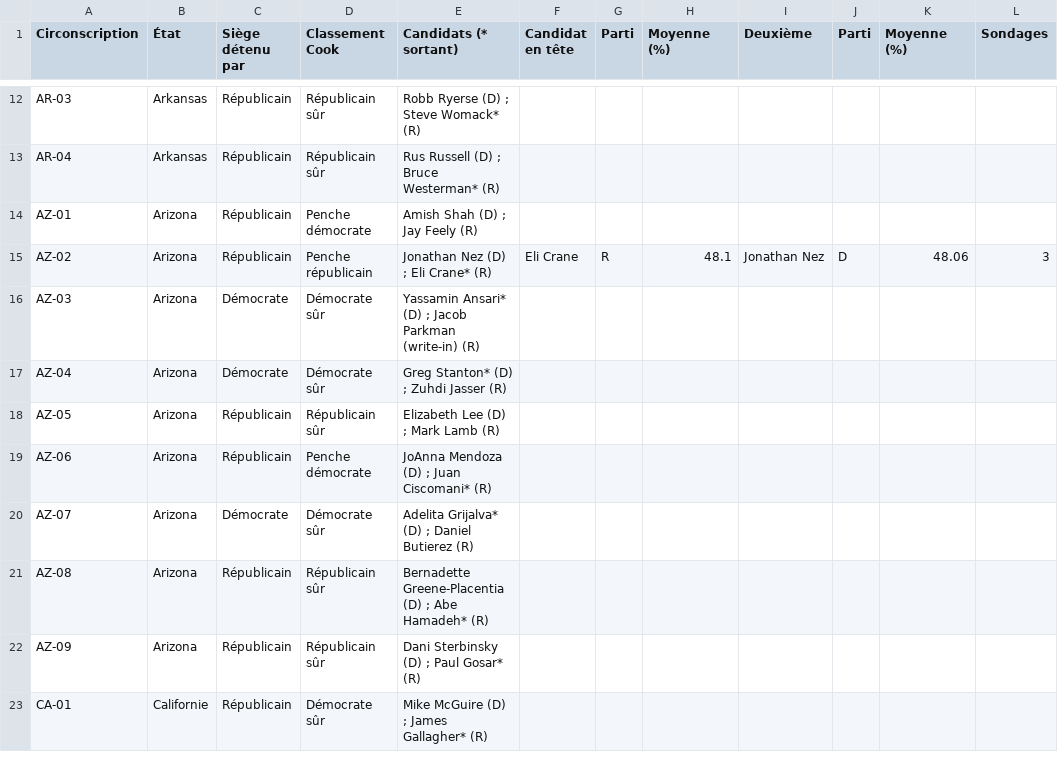
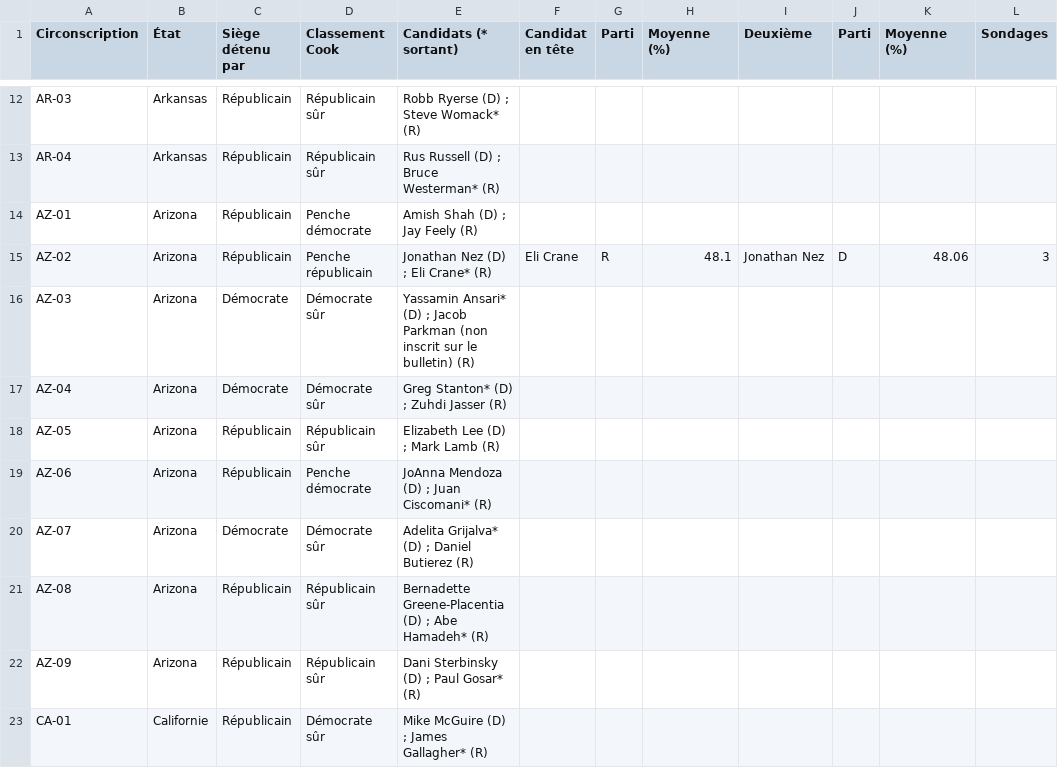
Before and after one commit to MarinSai/midterms2026, a CSV file: data/sondages-chambre.csv, drawn as a sheet; only a part is shown, gaps mark what is left out; the diff names each change by its address in the sheet, - before the commit and + after, or states it on an @@ line.

```diff
--- a/data/sondages-chambre.csv
+++ b/data/sondages-chambre.csv
-E16 (Candidats (* sortant)): …Jacob Parkman (write-in) (R)
+E16 (Candidats (* sortant)): …Jacob Parkman (non inscrit sur le bulletin) (R)
```
Also changed, not shown: 16 other files.
